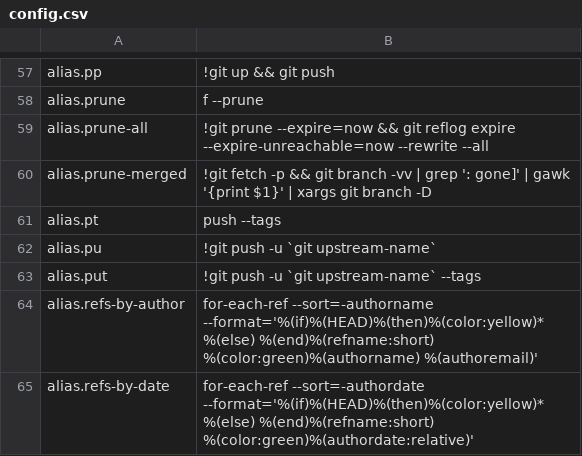
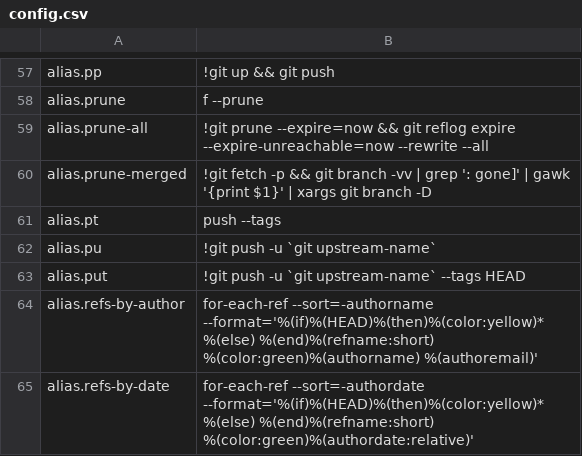
Before and after one commit to dcjulian29/choco-packages, a CSV file: dcjulian29.settings.git/tools/config.csv, drawn as a sheet; only a part is shown, gaps mark what is left out.

Commit message:
Try to combine push of commits and tags in one connect

```diff
--- a/dcjulian29.settings.git/tools/config.csv
+++ b/dcjulian29.settings.git/tools/config.csv
@@ -62,3 +62,3 @@ alias.pt,push --tags
 alias.pu,!git push -u `git upstream-name`
-alias.put,!git push -u `git upstream-name` --tags
+alias.put,!git push -u `git upstream-name` --tags HEAD
 alias.refs-by-author,for-each-ref --sort=-authorname --format='%(if)%(HEAD)%(then)%(color:yellow)* %(else)  %(end)%(refname:short) %(color:green)%(authorname) %(authoremail)'
```
Also changed, not shown: 1 other file.
